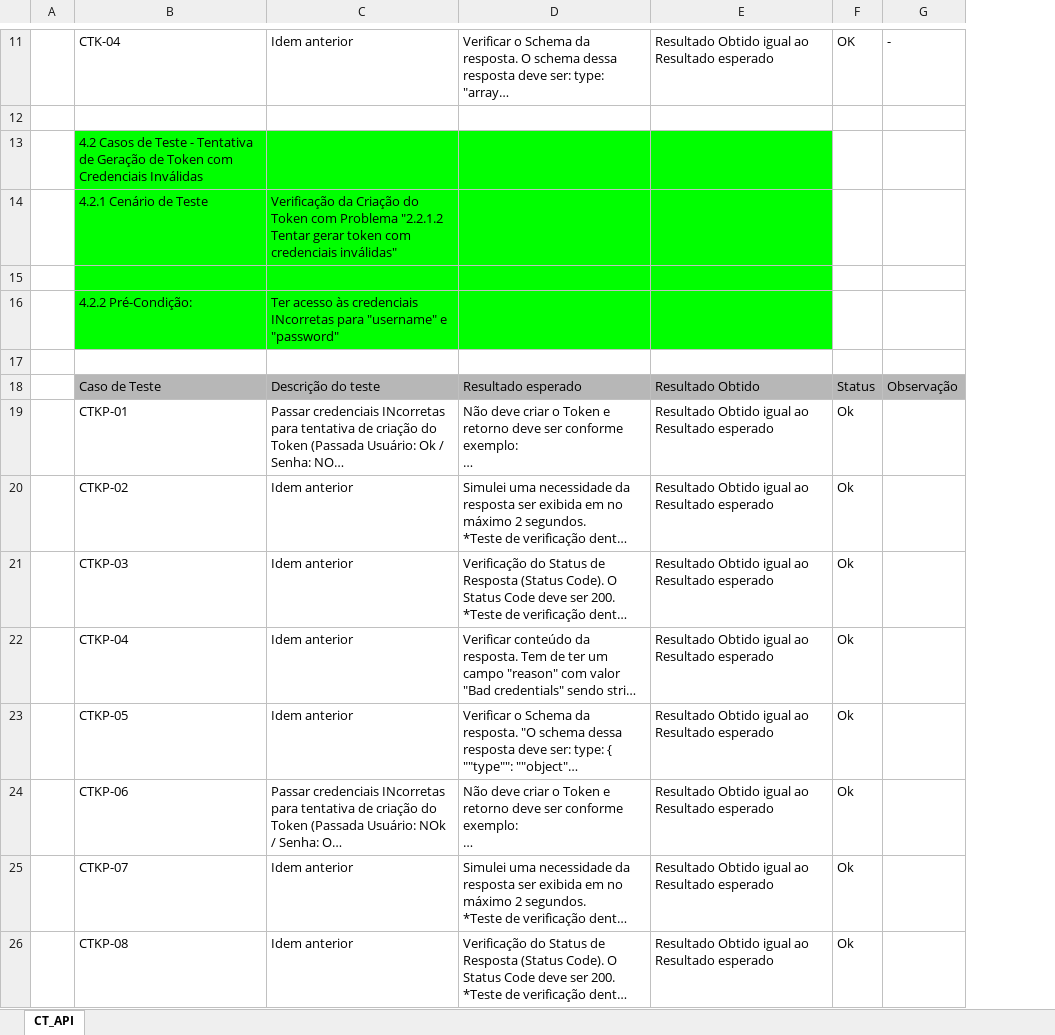
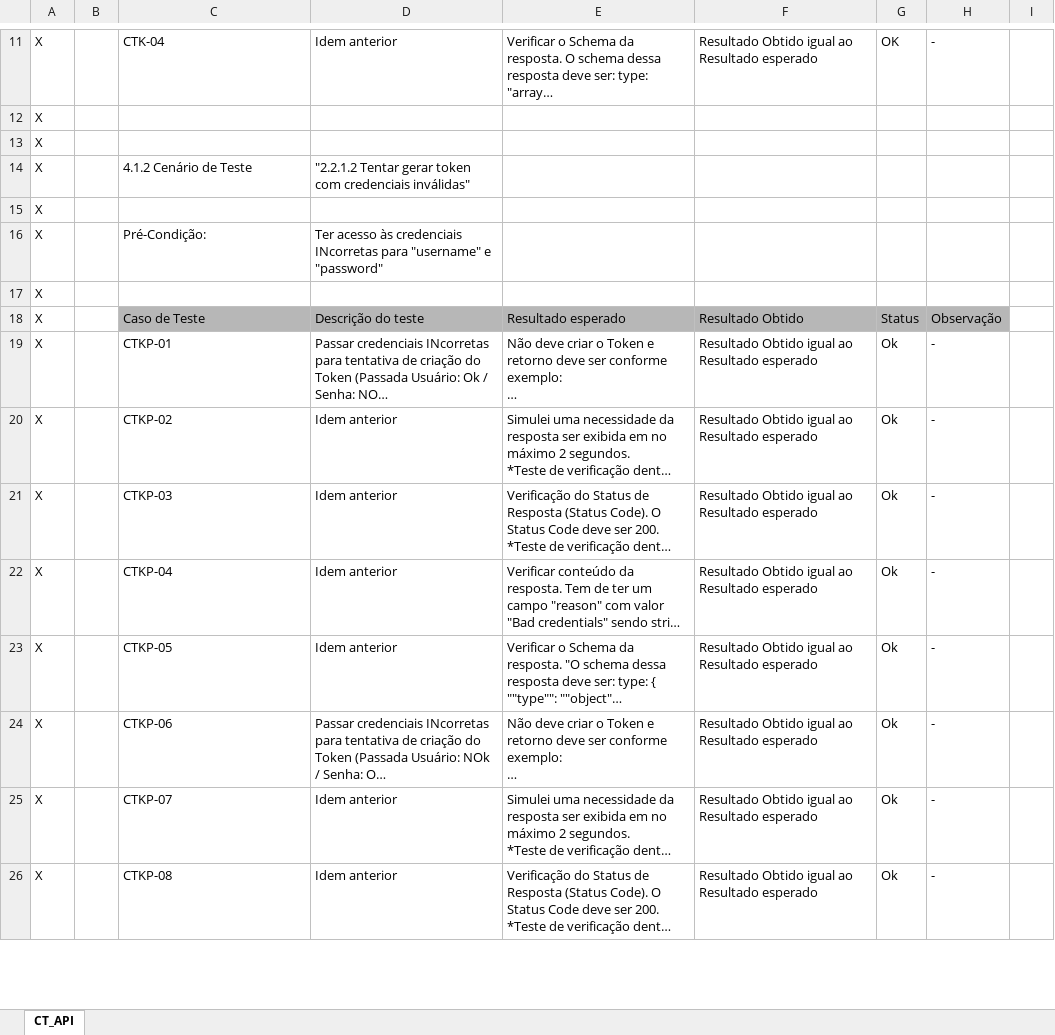
Before and after one commit to adielpereiramachado/Teste_20241121, an Excel workbook: Teste_API/Casos de Teste API.xlsx, sheet CT_API, drawn as a sheet; only a part is shown, gaps mark what is left out; long unchanged cells end in …; values as stored, in another font and other column widths than the file's, no borders; charts and pictures not drawn; removed rows and columns are numbered as before the commit, all else as after; the diff covers the shown part only; the diff names each change by its address in the sheet, - before the commit and + after, or states it on an @@ line.

```diff
--- a/Teste_API/Casos de Teste API.xlsx (sheet CT_API)
+++ b/Teste_API/Casos de Teste API.xlsx (sheet CT_API)
-column A, empty
+column A, rows 11-13: all X; rows 16-26: all X
+column B, empty
+column I, empty
-row 13:  | 4.2 Casos de Teste - Tentativa de Geração de Token com Credenciais Inválidas
-row 14:  | 4.2.1 Cenário de Teste | Verificação da Criação do Token com Problema "2.2.1.2 Tentar gerar token com credenciais inválidas"
-C13:F13 fill: #00FF00
+C13:F13 fill: none
+row 14: X |  | 4.1.2 Cenário de Teste | "2.2.1.2 Tentar gerar token com credenciais inválidas"
+row 15: X
-C16: 4.2.2 Pré-Condição:
+C16: Pré-Condição:
-C16:F16 fill: #00FF00
+C16:F16 fill: none
-H19:H26: (empty)
+H19:H26: -
```
Also changed, not shown: 10 added rows, 9 removed rows, 61 edited cells and cell formats elsewhere in this sheet, 14 other files.
